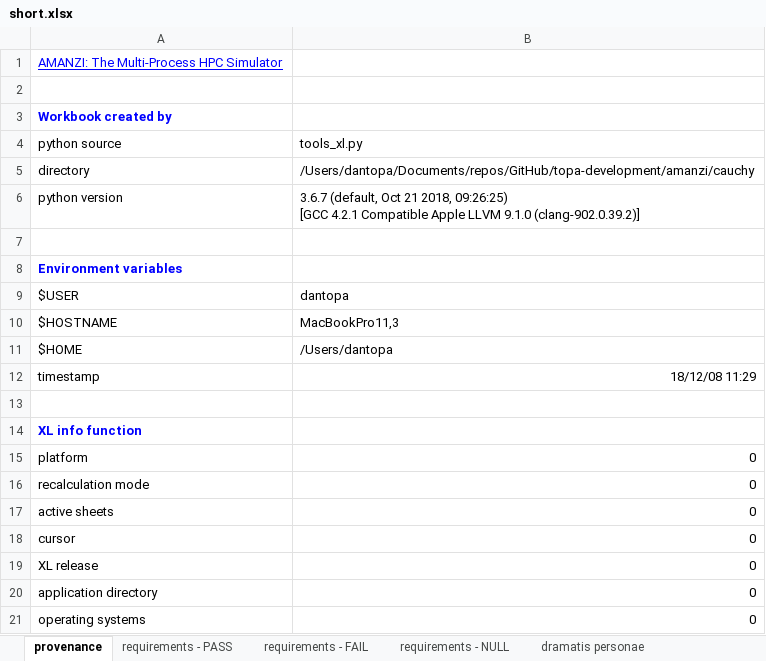
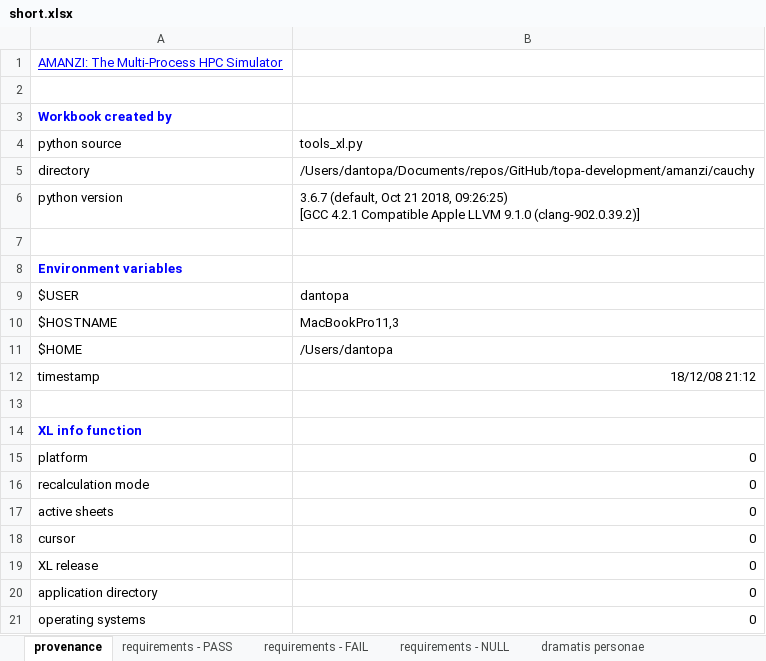
Before and after one commit to floquet/topa-development, an Excel workbook: data/short.xlsx, sheet provenance, drawn as a sheet; values as stored, in another font and other column widths than the file's, no borders; the diff names each change by its address in the sheet, - before the commit and + after, or states it on an @@ line.

Commit message:
modified:   data/short.xlsx

```diff
--- a/data/short.xlsx (sheet provenance)
+++ b/data/short.xlsx (sheet provenance)
-B12: 18/12/08 11:29
+B12: 18/12/08 21:12
```
